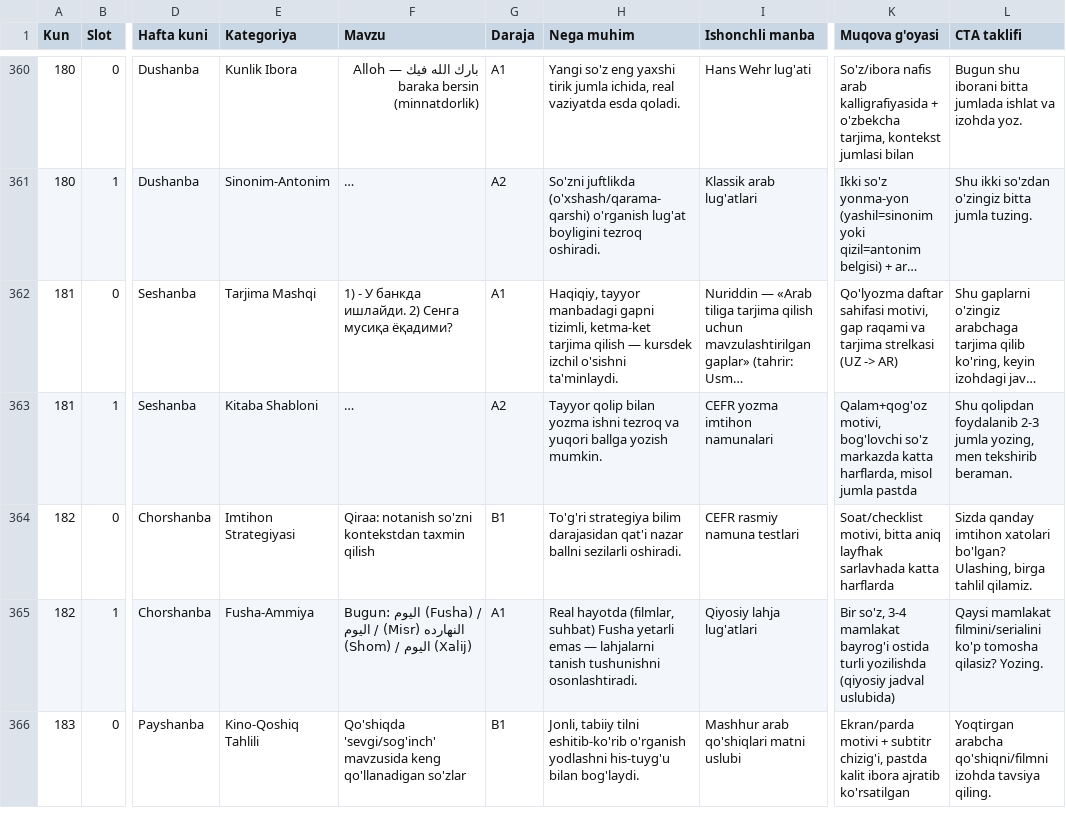
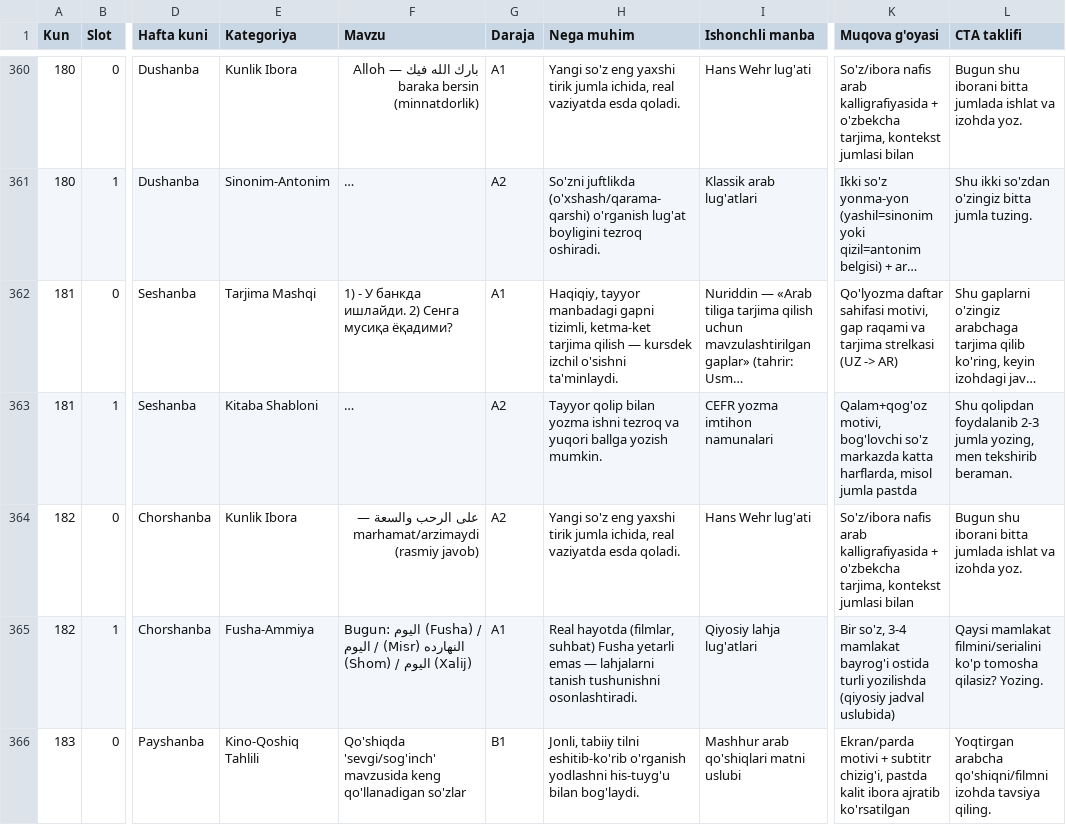
Before and after one commit to usmonmahmudov2504-cell/kunlik-digest-bot, a CSV file: arabic_calendar.csv, drawn as a sheet; only a part is shown, gaps mark what is left out; long unchanged cells end in …; the diff names each change by its address in the sheet, - before the commit and + after, or states it on an @@ line.

Commit message:
test: preview Kunlik Ibora rukn for today's O0 slot

```diff
--- a/arabic_calendar.csv
+++ b/arabic_calendar.csv
-E364 (Kategoriya): Imtihon Strategiyasi
+E364 (Kategoriya): Kunlik Ibora
-F364 (Mavzu): Qiraa: notanish so'zni kontekstdan taxmin qilish
+F364 (Mavzu): على الرحب والسعة — marhamat/arzimaydi (rasmiy javob)
-G364 (Daraja): B1
+G364 (Daraja): A2
-H364 (Nega muhim): To'g'ri strategiya bilim darajasidan qat'i nazar ballni sezilarli oshiradi.
+H364 (Nega muhim): Yangi so'z eng yaxshi tirik jumla ichida, real vaziyatda esda qoladi.
-I364 (Ishonchli manba): CEFR rasmiy namuna testlari
+I364 (Ishonchli manba): Hans Wehr lug'ati
-K364 (Muqova g'oyasi): Soat/checklist motivi, bitta aniq layfhak sarlavhada katta harflarda
+K364 (Muqova g'oyasi): So'z/ibora nafis arab kalligrafiyasida + o'zbekcha tarjima, kontekst jumlasi bilan
-L364 (CTA taklifi): Sizda qanday imtihon xatolari bo'lgan? Ulashing, birga tahlil qilamiz.
+L364 (CTA taklifi): Bugun shu iborani bitta jumlada ishlat va izohda yoz.
```
